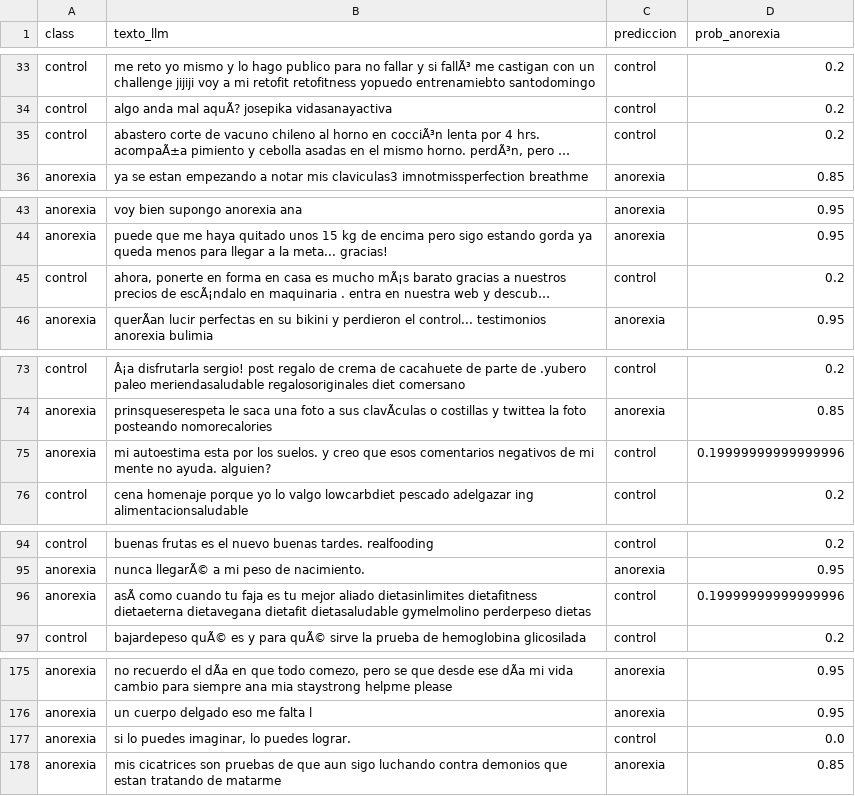
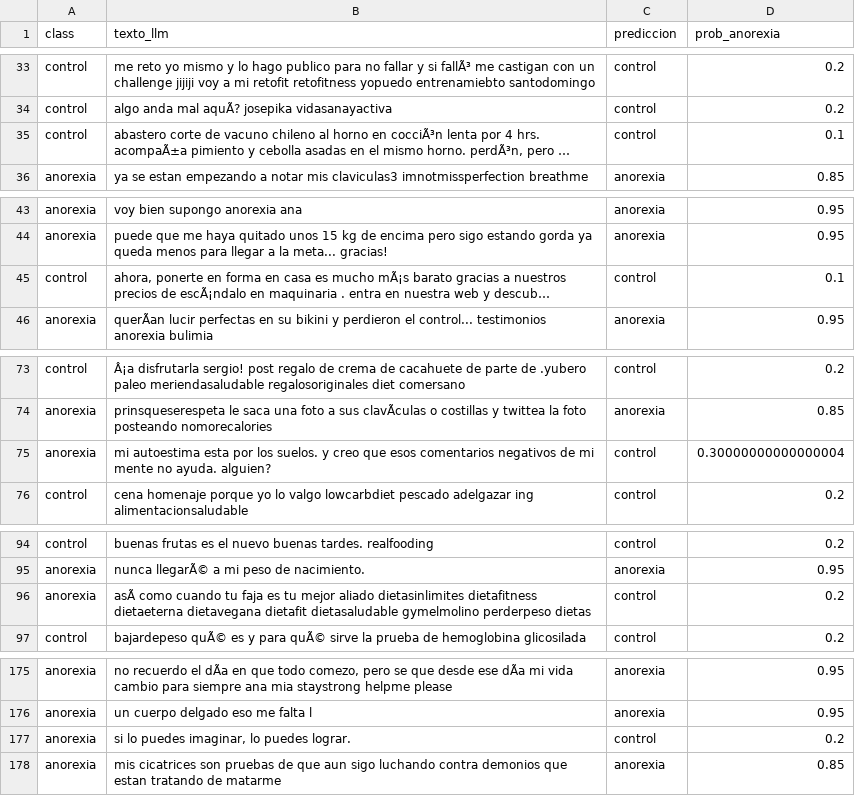
Before and after one commit to Yael-PM/Reto_App_Avanzadas, a CSV file: resultados_zeroshot/few_shot__gemma2_2b.csv, drawn as a sheet; only a part is shown, gaps mark what is left out; long unchanged cells end in …; the diff covers the shown part only; the diff names each change by its address in the sheet, - before the commit and + after, or states it on an @@ line.

```diff
--- a/resultados_zeroshot/few_shot__gemma2_2b.csv
+++ b/resultados_zeroshot/few_shot__gemma2_2b.csv
-D35 (prob_anorexia): 0.2
+D35 (prob_anorexia): 0.1
-D45 (prob_anorexia): 0.2
+D45 (prob_anorexia): 0.1
-D75 (prob_anorexia): 0.19999999999999996
+D75 (prob_anorexia): 0.30000000000000004
-D96 (prob_anorexia): 0.19999999999999996
+D96 (prob_anorexia): 0.2
-D177 (prob_anorexia): 0.0
+D177 (prob_anorexia): 0.2
```
Also changed, not shown: 24 edited cells elsewhere in this file, resultados_zeroshot/few_shot__phi3.csv, resultados_zeroshot/few_shot__qwen2.5-coder_7b.csv, 4 other files.
